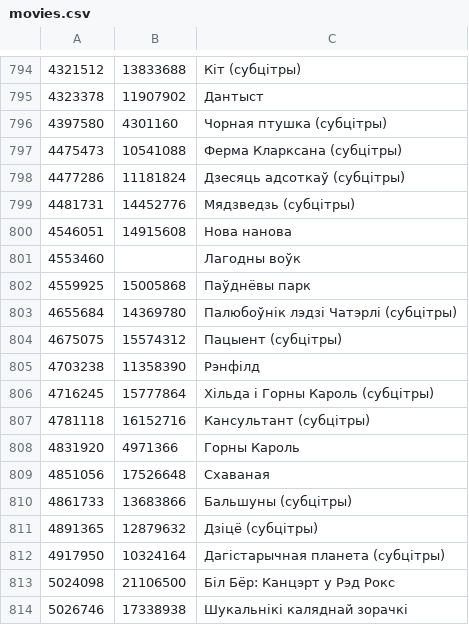
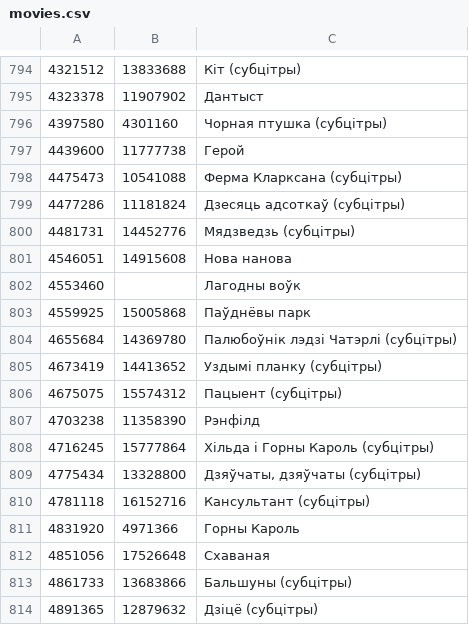
Before and after one commit to duck-duckfield/knbl, a CSV file: movies.csv, drawn as a sheet; only a part is shown, gaps mark what is left out; the shorter side is filled out with more unchanged rows.

Commit message:
Add movies; Update players and details

```diff
--- a/movies.csv
+++ b/movies.csv
@@ -796,2 +796,3 @@
 4397580	4301160	Чорная птушка (субцітры)
+4439600	11777738	Герой
 4475473	10541088	Ферма Кларксана (субцітры)
@@ -803,2 +804,3 @@
 4655684	14369780	Палюбоўнік лэдзі Чатэрлі (субцітры)
+4673419	14413652	Уздымі планку (субцітры)
 4675075	15574312	Пацыент (субцітры)
@@ -806,2 +808,3 @@
 4716245	15777864	Хільда і Горны Кароль (субцітры)
+4775434	13328800	Дзяўчаты, дзяўчаты (субцітры)
 4781118	16152716	Кансультант (субцітры)
```
Also changed, not shown: 5 other files.
